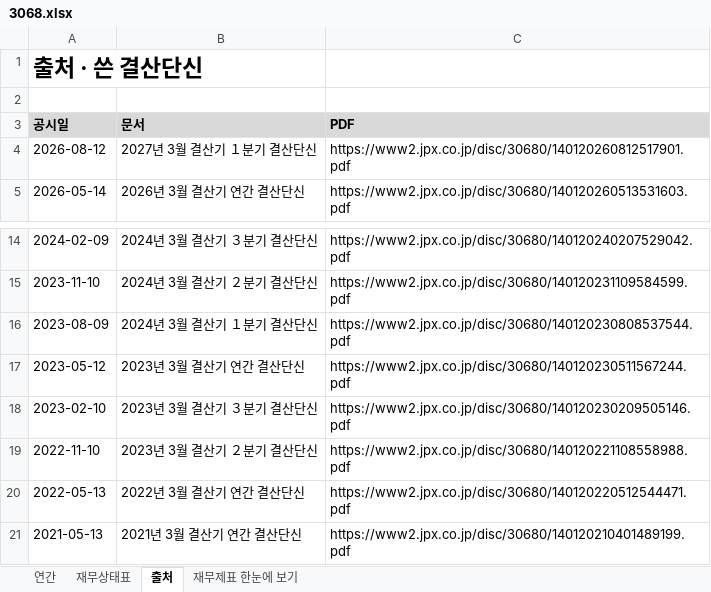
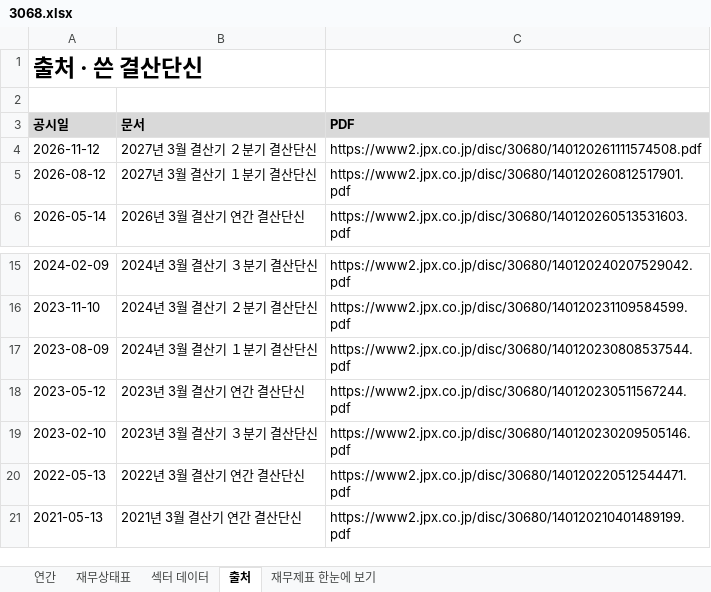
Before and after one commit to minwook1011/earnings-screener, an Excel workbook: docs/data/jp/xlsx/3068.xlsx, sheet 출처, drawn as a sheet; only a part is shown, gaps mark what is left out; values as stored, in another font and other column widths than the file's, no borders; removed rows and columns are numbered as before the commit, all else as after; the diff names each change by its address in the sheet, - before the commit and + after, or states it on an @@ line.

```diff
--- a/docs/data/jp/xlsx/3068.xlsx (sheet 출처)
+++ b/docs/data/jp/xlsx/3068.xlsx (sheet 출처)
+sheet tab: 섹터 데이터
+row 4: 2026-11-12 | 2027년 3월 결산기 ２분기 결산단신 | https://www2.jpx.co.jp/disc/30680/140120261111574508.pdf
-row 19: 2022-11-10 | 2023년 3월 결산기 ２분기 결산단신 | https://www2.jpx.co.jp/disc/30680/140120221108558988.pdf
```
Also changed, not shown: sheet 연간, sheet 재무상태표, sheet 재무제표 한눈에 보기, charts or pictures, 6 other files.
